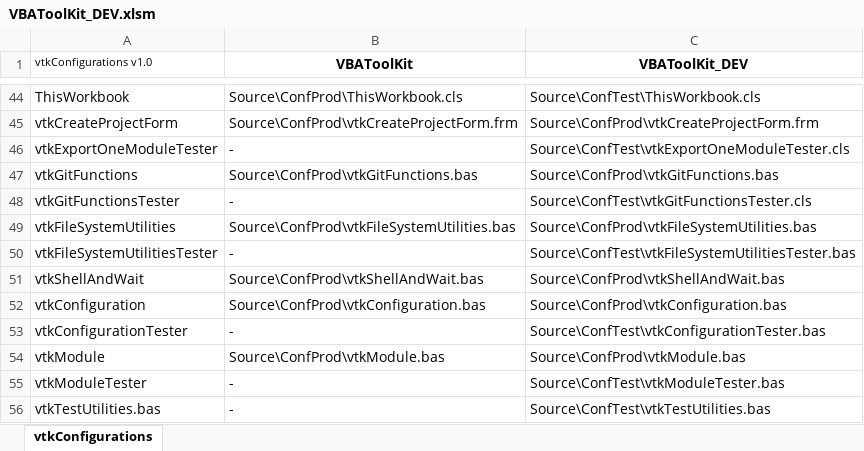
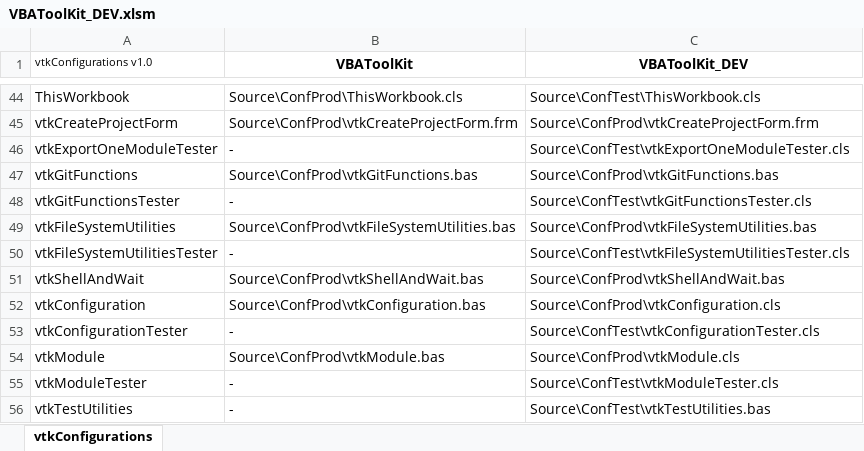
Before and after one commit to jpimbert/VBAToolKit, an Excel workbook: Project/VBAToolKit_DEV.xlsm, sheet vtkConfigurations, drawn as a sheet; only a part is shown, gaps mark what is left out; values as stored, in another font and other column widths than the file's, no borders; the diff names each change by its address in the sheet, - before the commit and + after, or states it on an @@ line.

Commit message:
Fix issue#7 - fix of vtkConfigurations worksheet - fix vtkConstants module - fix attributes of exported tester classes who crash - fix export of vtkFileSystemUtilities - fix of gitFunctionsTester - fix of vtkToolBarsTester (bad callback defined) - install the delivery version in App Data - define toolbars callback relative to the project

```diff
--- a/Project/VBAToolKit_DEV.xlsm (sheet vtkConfigurations)
+++ b/Project/VBAToolKit_DEV.xlsm (sheet vtkConfigurations)
-C50 (VBAToolKit_DEV): Source\ConfTest\vtkFileSystemUtilitiesTester.bas
+C50 (VBAToolKit_DEV): Source\ConfTest\vtkFileSystemUtilitiesTester.cls
-C52 (VBAToolKit_DEV): Source\ConfProd\vtkConfiguration.bas
+C52 (VBAToolKit_DEV): Source\ConfProd\vtkConfiguration.cls
-C53 (VBAToolKit_DEV): Source\ConfTest\vtkConfigurationTester.bas
+C53 (VBAToolKit_DEV): Source\ConfTest\vtkConfigurationTester.cls
-C54 (VBAToolKit_DEV): Source\ConfProd\vtkModule.bas
+C54 (VBAToolKit_DEV): Source\ConfProd\vtkModule.cls
-C55 (VBAToolKit_DEV): Source\ConfTest\vtkModuleTester.bas
+C55 (VBAToolKit_DEV): Source\ConfTest\vtkModuleTester.cls
-A56 (vtkConfigurations v1.0): vtkTestUtilities.bas
+A56 (vtkConfigurations v1.0): vtkTestUtilities
```
Also changed, not shown: 8 other files.
